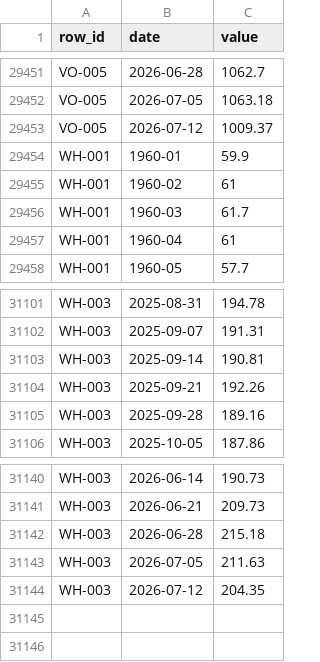
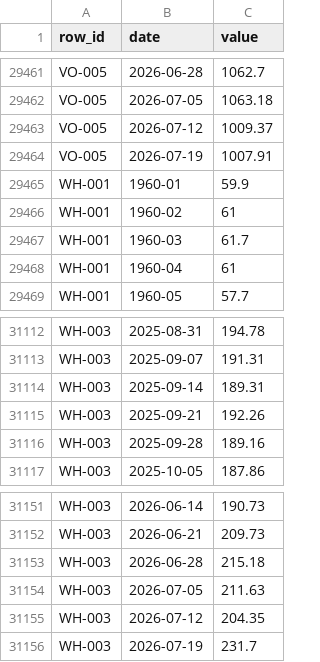
Before and after one commit to Paspie98/food-dashboard, a CSV file: commodity_dashboard/cleaned_data/commodity_series_history.csv, drawn as a sheet; only a part is shown, gaps mark what is left out; the diff covers the shown part only.

```diff
--- a/commodity_dashboard/cleaned_data/commodity_series_history.csv
+++ b/commodity_dashboard/cleaned_data/commodity_series_history.csv
@@ -29453,2 +29463,3 @@
 "VO-005","2026-07-12","1009.37"
+"VO-005","2026-07-19","1007.91"
 "WH-001","1960-01","59.9"
@@ -31102,3 +31113,3 @@
 "WH-003","2025-09-07","191.31"
-"WH-003","2025-09-14","190.81"
+"WH-003","2025-09-14","189.31"
 "WH-003","2025-09-21","192.26"
@@ -31144 +31155,2 @@
 "WH-003","2026-07-12","204.35"
+"WH-003","2026-07-19","231.7"
```
Also changed, not shown: 10 added rows and 2 edited cells elsewhere in this file, commodity_dashboard/cleaned_data/crosscheck_latest.csv, commodity_dashboard/logs/cloud_refresh_freshness_log.csv, 51 other files.
